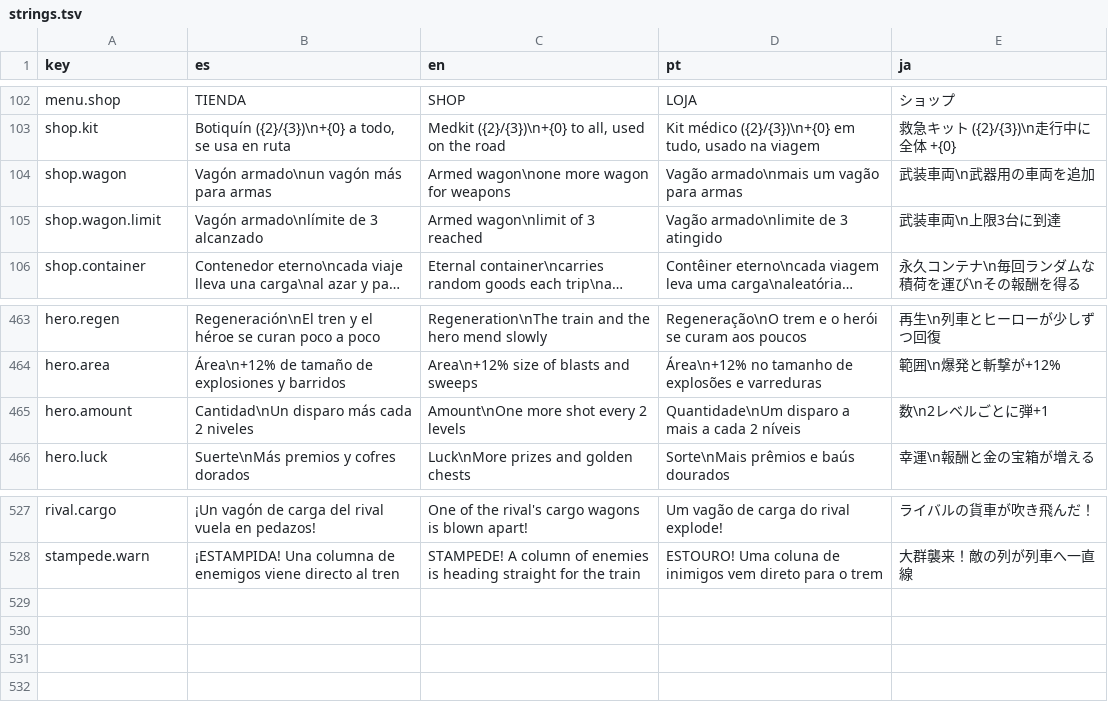
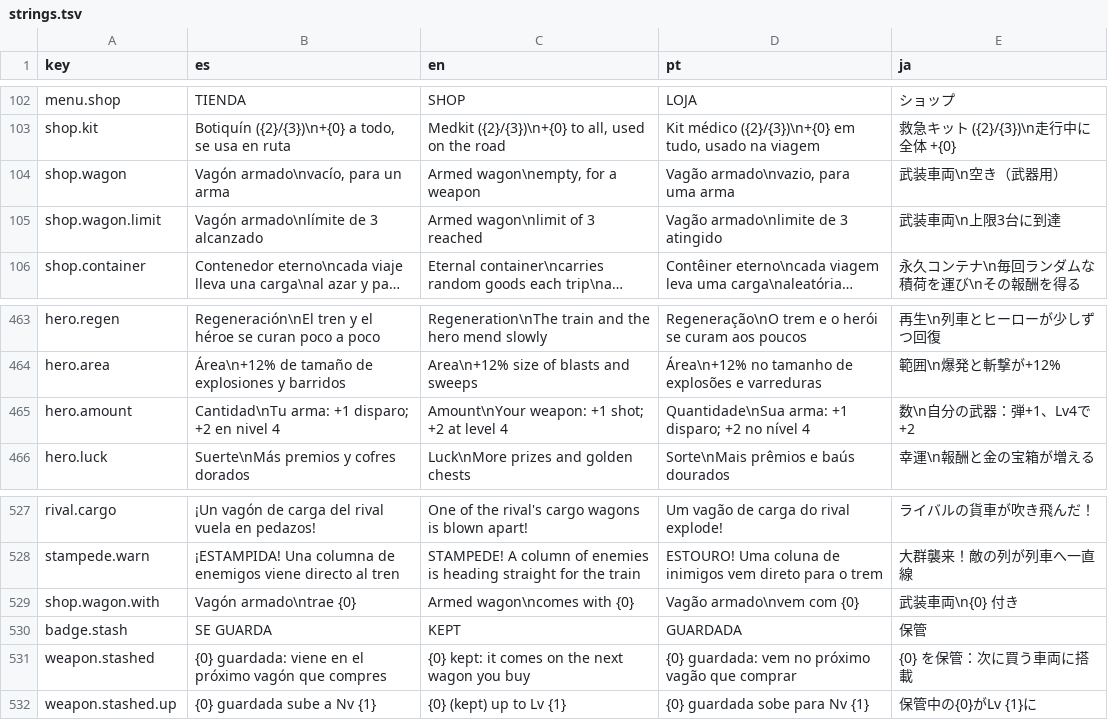
Before and after one commit to LeWarres/waifuab, a TSV file: Assets/Localization/strings.tsv, drawn as a sheet; only a part is shown, gaps mark what is left out; long unchanged cells end in ….

```diff
--- a/Assets/Localization/strings.tsv
+++ b/Assets/Localization/strings.tsv
@@ -103,3 +103,3 @@ menu.shop	TIENDA	SHOP	LOJA	ショップ
 shop.kit	Botiquín ({2}/{3})\n+{0} a todo, se usa en ruta	Medkit ({2}/{3})\n+{0} to all, used on the road	Kit médico ({2}/{3})\n+{0} em tudo, usado na viagem	救急キット ({2}/{3})\n走行中に全体 +{0}
-shop.wagon	Vagón armado\nun vagón más para armas	Armed wagon\none more wagon for weapons	Vagão armado\nmais um vagão para armas	武装車両\n武器用の車両を追加
+shop.wagon	Vagón armado\nvacío, para un arma	Armed wagon\nempty, for a weapon	Vagão armado\nvazio, para uma arma	武装車両\n空き（武器用）
 shop.wagon.limit	Vagón armado\nlímite de 3 alcanzado	Armed wagon\nlimit of 3 reached	Vagão armado\nlimite de 3 atingido	武装車両\n上限3台に到達
@@ -464,3 +464,3 @@ hero.regen	Regeneración\nEl tren y el héroe se curan poco a poco	Regeneration\
 hero.area	Área\n+12% de tamaño de explosiones y barridos	Area\n+12% size of blasts and sweeps	Área\n+12% no tamanho de explosões e varreduras	範囲\n爆発と斬撃が+12%
-hero.amount	Cantidad\nUn disparo más cada 2 niveles	Amount\nOne more shot every 2 levels	Quantidade\nUm disparo a mais a cada 2 níveis	数\n2レベルごとに弾+1
+hero.amount	Cantidad\nTu arma: +1 disparo; +2 en nivel 4	Amount\nYour weapon: +1 shot; +2 at level 4	Quantidade\nSua arma: +1 disparo; +2 no nível 4	数\n自分の武器：弾+1、Lv4で+2
 hero.luck	Suerte\nMás premios y cofres dorados	Luck\nMore prizes and golden chests	Sorte\nMais prêmios e baús dourados	幸運\n報酬と金の宝箱が増える
@@ -528 +528,5 @@ rival.cargo	¡Un vagón de carga del rival vuela en pedazos!	One of the rival's
 stampede.warn	¡ESTAMPIDA! Una columna de enemigos viene directo al tren	STAMPEDE! A column of enemies is heading straight for the train	ESTOURO! Uma coluna de inimigos vem direto para o trem	大群襲来！敵の列が列車へ一直線
+shop.wagon.with	Vagón armado\ntrae {0}	Armed wagon\ncomes with {0}	Vagão armado\nvem com {0}	武装車両\n{0} 付き
+badge.stash	SE GUARDA	KEPT	GUARDADA	保管
+weapon.stashed	{0} guardada: viene en el próximo vagón que compres	{0} kept: it comes on the next wagon you buy	{0} guardada: vem no próximo vagão que comprar	{0} を保管：次に買う車両に搭載
+weapon.stashed.up	{0} guardada sube a Nv {1}	{0} (kept) up to Lv {1}	{0} guardada sobe para Nv {1}	保管中の{0}がLv {1}に
```
Also changed, not shown: 14 other files.
